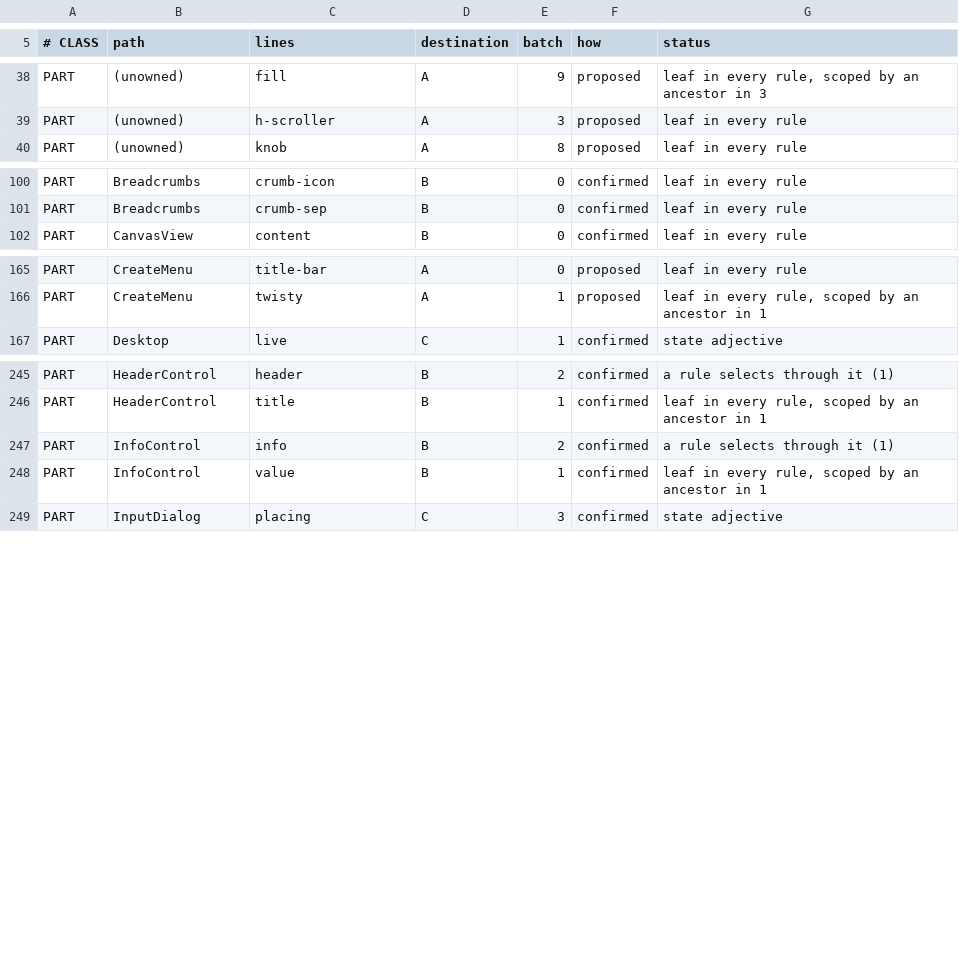
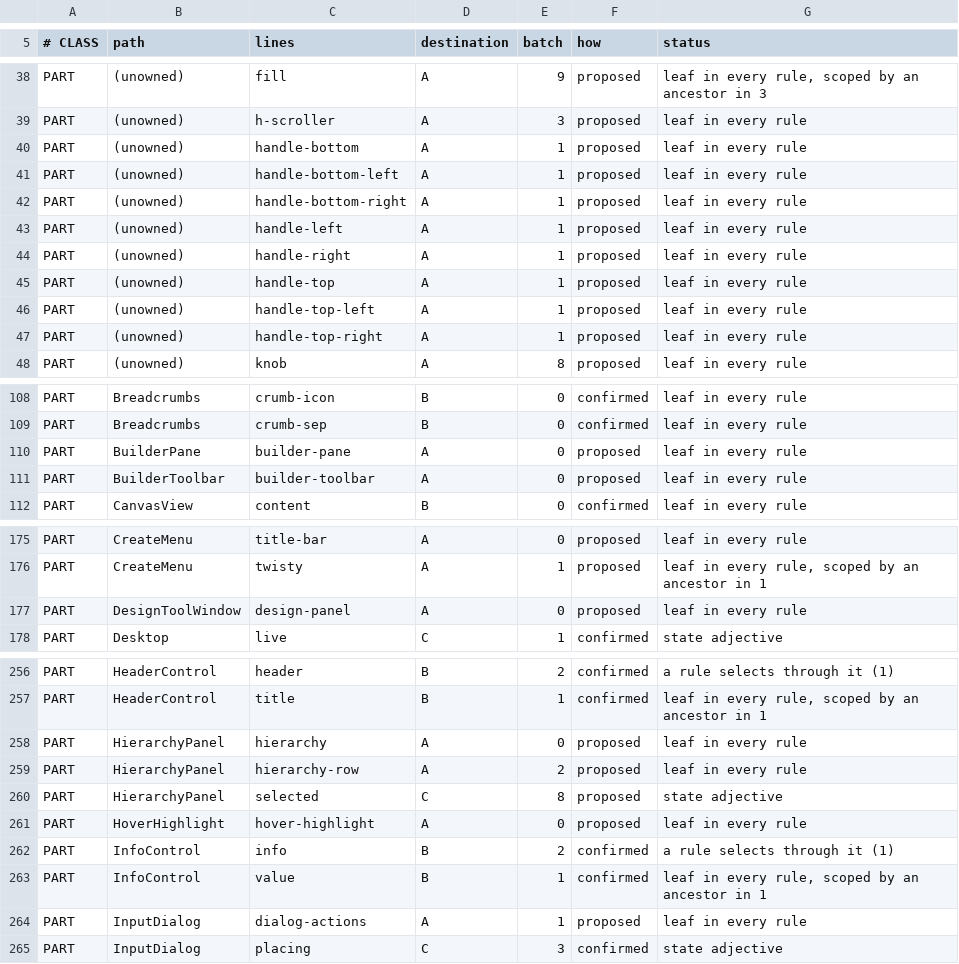
Before and after one commit to CrystalGraphics/CrystalGUI, a TSV file: tools/port/port-ledger.tsv, drawn as a sheet; only a part is shown, gaps mark what is left out; the diff covers the shown part only; the diff names each change by its address in the sheet, - before the commit and + after, or states it on an @@ line.

Commit message:
L4.5-L4.7: handles, in-place text, and the hierarchy
Eight resize handles on the selection, writing width/height INLINE. Real
elements with real listeners rather than something painted, which is what lets
them carry a CSS cursor and take a press -- TreePolicy answers `tree` for
anything outside the artboard, so ordinary dispatch reaches them. Mounted with
addOverlay directly and not through OverlayLayer, which sets hit-test false on
whatever it mounts. A drag writes on every frame and records nothing until it
ends, then one SetInlineStyle carrying the whole map before and after; per-frame
recording would put sixty steps in the history for one gesture. Double-click a
handle to hug -- the axis goes back to auto.

In-place text editing is a TextField OVER the node, never typing into the tree:
the artboard is hit-test false in design mode, so nothing inside it can take a
keystroke at all. Commits on Enter and on blur, as one SetState.

Bound to F2 rather than a double-click. The engine's Tool SPI carries no click
count -- pointerDown takes a button and modifiers -- so a double-click cannot
reach a tool without widening it, and F2 is the rename key in both references.

The Design tool window holds the hierarchy of whatever .cgui is in front, one
panel re-pointed as the active tab changes. It walks the LIGHT tree: a widget's
shadow parts are structure, and showing the composed tree would fill the panel
with parts no document names and none of which can be selected. Rows and canvas
write one BuilderSelection, so the two never disagree.

Also Escape/Enter to walk to the parent and the first child, and Ctrl+Alt+P for
preview.

```diff
--- a/tools/port/port-ledger.tsv
+++ b/tools/port/port-ledger.tsv
+row 40: PART | (unowned) | handle-bottom | A | 1 | proposed | leaf in every rule
+row 41: PART | (unowned) | handle-bottom-left | A | 1 | proposed | leaf in every rule
+row 42: PART | (unowned) | handle-bottom-right | A | 1 | proposed | leaf in every rule
+row 43: PART | (unowned) | handle-left | A | 1 | proposed | leaf in every rule
+row 44: PART | (unowned) | handle-right | A | 1 | proposed | leaf in every rule
+row 45: PART | (unowned) | handle-top | A | 1 | proposed | leaf in every rule
+row 46: PART | (unowned) | handle-top-left | A | 1 | proposed | leaf in every rule
+row 47: PART | (unowned) | handle-top-right | A | 1 | proposed | leaf in every rule
+row 110: PART | BuilderPane | builder-pane | A | 0 | proposed | leaf in every rule
+row 111: PART | BuilderToolbar | builder-toolbar | A | 0 | proposed | leaf in every rule
+row 177: PART | DesignToolWindow | design-panel | A | 0 | proposed | leaf in every rule
+row 258: PART | HierarchyPanel | hierarchy | A | 0 | proposed | leaf in every rule
+row 259: PART | HierarchyPanel | hierarchy-row | A | 2 | proposed | leaf in every rule
+row 260: PART | HierarchyPanel | selected | C | 8 | proposed | state adjective
+row 261: PART | HoverHighlight | hover-highlight | A | 0 | proposed | leaf in every rule
+row 264: PART | InputDialog | dialog-actions | A | 1 | proposed | leaf in every rule
```
Also changed, not shown: 3 added rows and 4 edited cells elsewhere in this file, 14 other files.
